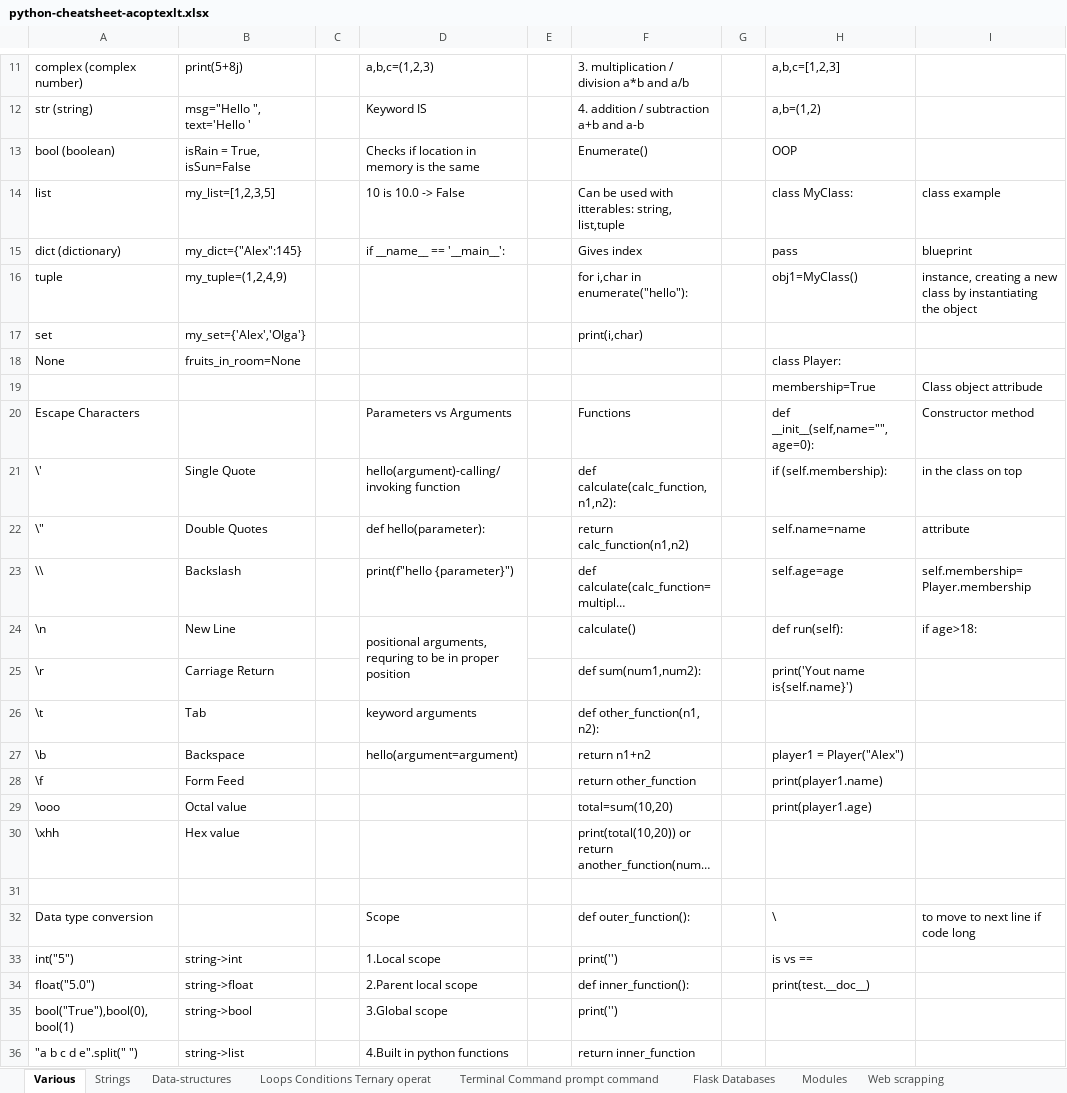
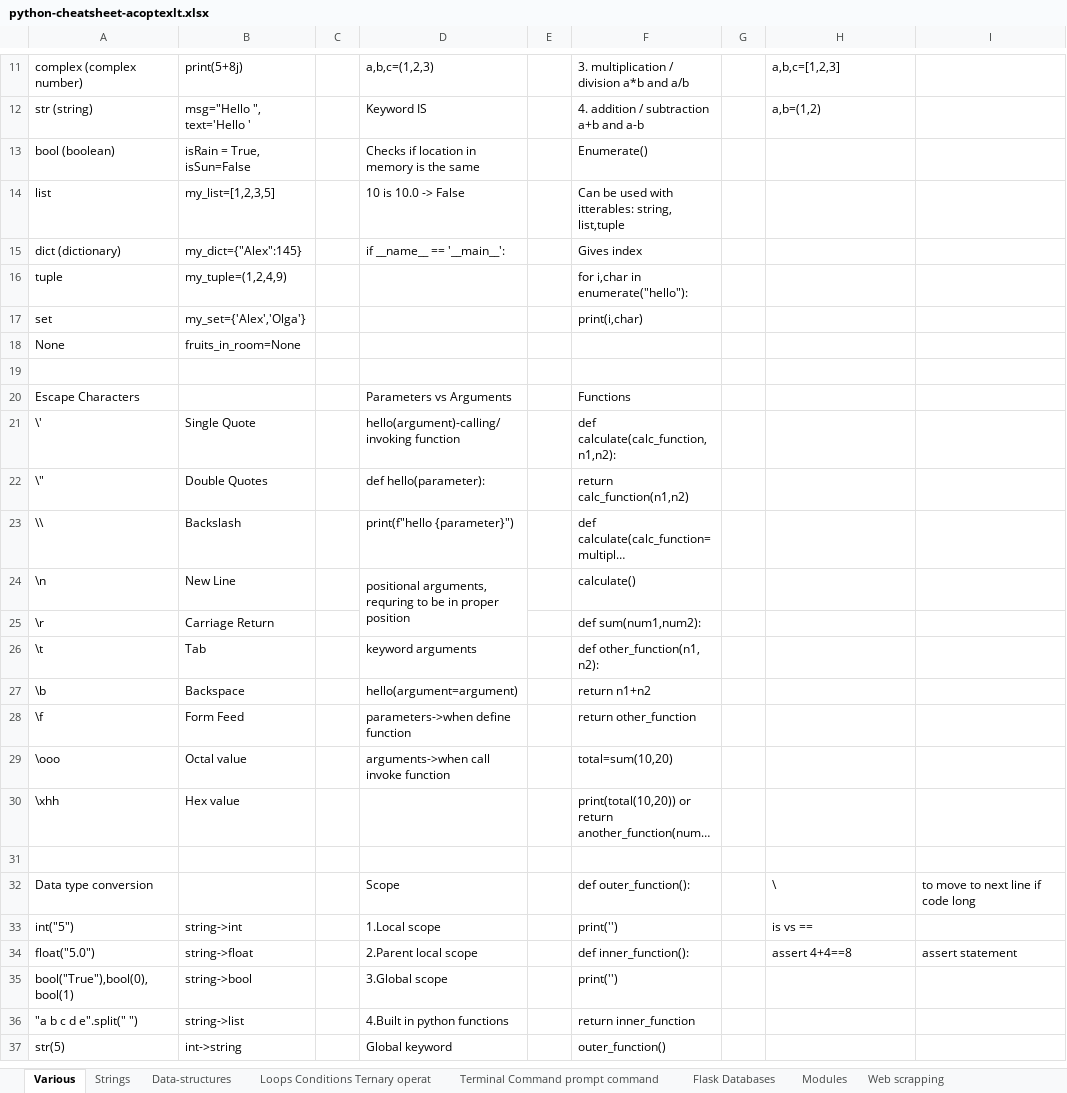
Before and after one commit to AleksandrCuchriajev/PythonStepByStep, an Excel workbook: python-cheatsheet-acoptexlt.xlsx, sheet Various, drawn as a sheet; only a part is shown, gaps mark what is left out; the shorter side is filled out with more unchanged rows; long unchanged cells end in …; values as stored, in another font and other column widths than the file's, no cell formats; the diff covers the shown part only; the diff names each change by its address in the sheet, - before the commit and + after, or states it on an @@ line.

```diff
--- a/python-cheatsheet-acoptexlt.xlsx (sheet Various)
+++ b/python-cheatsheet-acoptexlt.xlsx (sheet Various)
-H13: OOP
+H13: (empty)
-H14: class MyClass:
+H14: (empty)
-I14: class example
+I14: (empty)
-H15: pass
+H15: (empty)
-I15: blueprint
+I15: (empty)
-H16: obj1=MyClass()
+H16: (empty)
-I16: instance, creating a new class by instantiating the object
+I16: (empty)
-H18: class Player:
+H18: (empty)
-row 19:  |  |  |  |  |  |  | membership=True | Class object attribude
+row 19: (empty)
-H20: def __init__(self,name="",age=0):
+H20: (empty)
-I20: Constructor method
+I20: (empty)
-H21: if (self.membership):
+H21: (empty)
-I21: in the class on top
+I21: (empty)
-H22: self.name=name
+H22: (empty)
-I22: attribute
+I22: (empty)
-H23: self.age=age
+H23: (empty)
-I23: self.membership=Player.membership
+I23: (empty)
-H24: def run(self):
+H24: (empty)
-I24: if age>18:
+I24: (empty)
-H25: print('Yout name is{self.name}')
+H25: (empty)
-H27: player1 = Player("Alex")
+H27: (empty)
-D28: (empty)
+D28: parameters->when define function
-H28: print(player1.name)
+H28: (empty)
-D29: (empty)
+D29: arguments->when call invoke function
-H29: print(player1.age)
+H29: (empty)
-H34: print(test.__doc__)
+H34: assert 4+4==8
-I34: (empty)
+I34: assert statement
```
Also changed, not shown: 27 edited cells elsewhere in this sheet, sheet Modules, sheet Flask Databases, cell formats.
